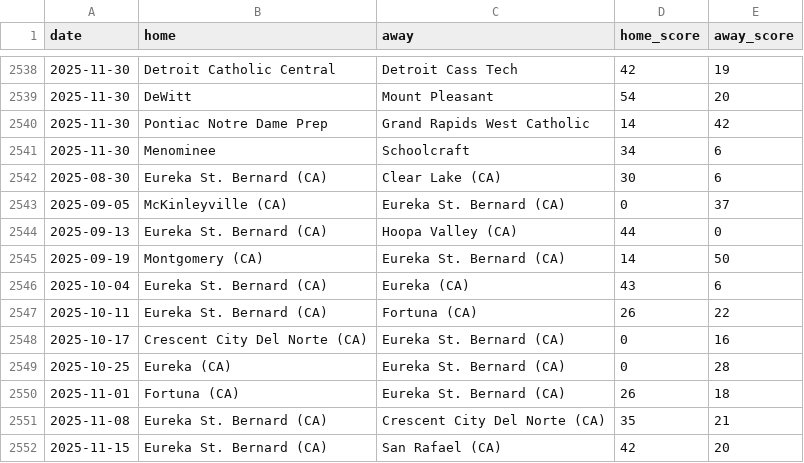
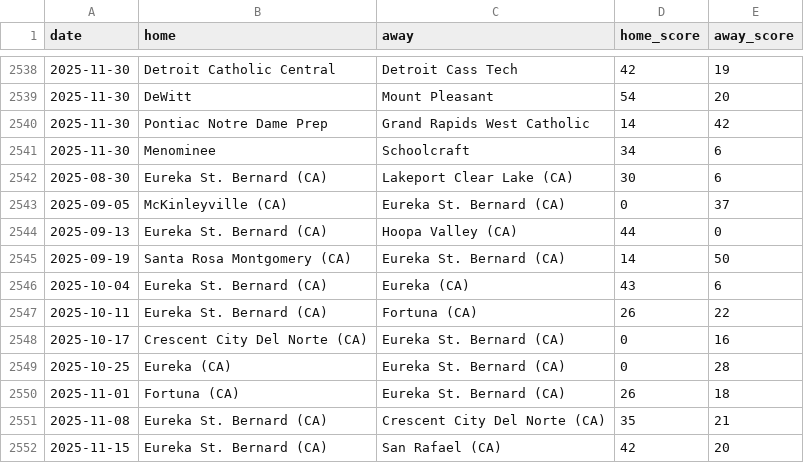
Before and after one commit to YutongHanOfficial/mi-football-predictor, a CSV file: games_2025.csv, drawn as a sheet; only a part is shown, gaps mark what is left out.

Commit message:
Update games_2025.csv

```diff
--- a/games_2025.csv
+++ b/games_2025.csv
@@ -2541,6 +2541,6 @@ date,home,away,home_score,away_score
 2025-11-30,Menominee,Schoolcraft,34,6
-2025-08-30,Eureka St. Bernard (CA),Clear Lake (CA),30,6
+2025-08-30,Eureka St. Bernard (CA),Lakeport Clear Lake (CA),30,6
 2025-09-05,McKinleyville (CA),Eureka St. Bernard (CA),0,37
 2025-09-13,Eureka St. Bernard (CA),Hoopa Valley (CA),44,0
-2025-09-19,Montgomery (CA),Eureka St. Bernard (CA),14,50
+2025-09-19,Santa Rosa Montgomery (CA),Eureka St. Bernard (CA),14,50
 2025-10-04,Eureka St. Bernard (CA),Eureka (CA),43,6
```
